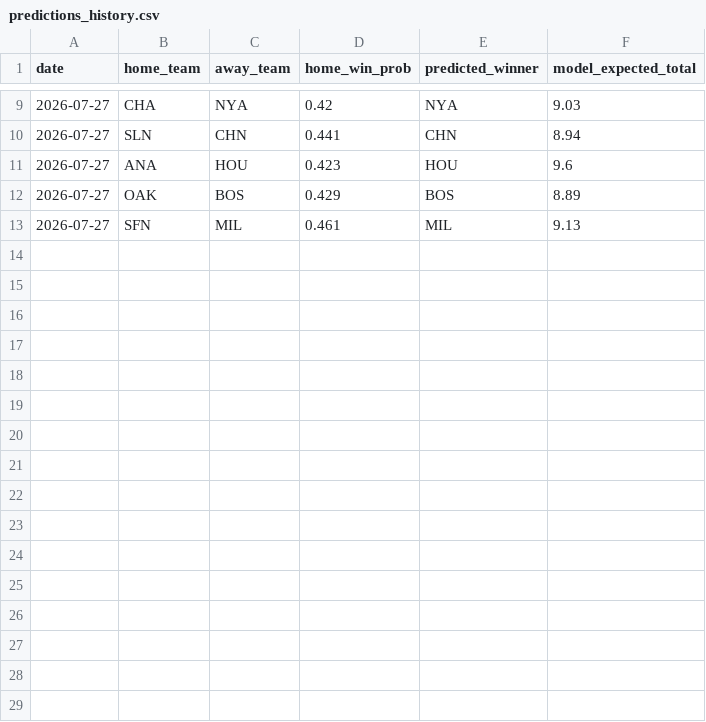
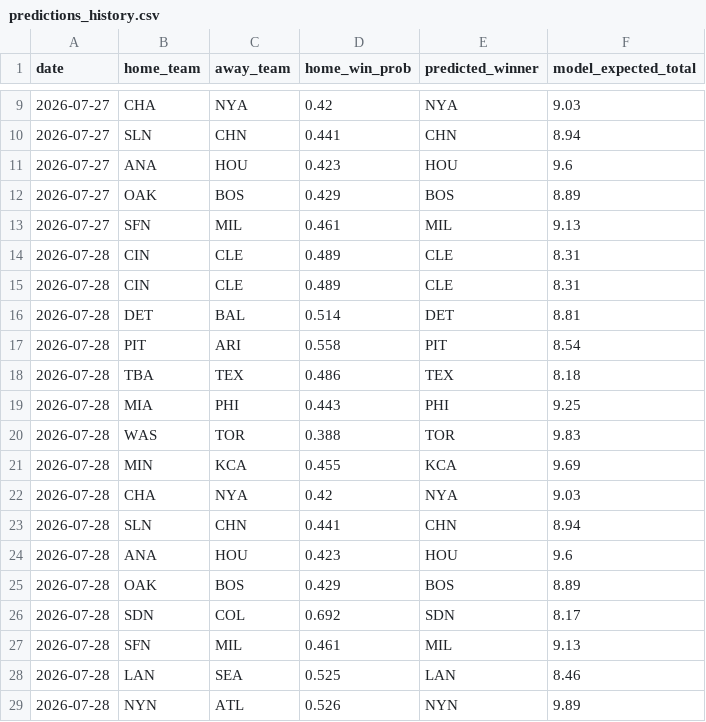
Before and after one commit to andrewhen1999/AutoMLBPredict, a CSV file: MLBPredict/output/predictions_history.csv, drawn as a sheet; only a part is shown, gaps mark what is left out.

```diff
--- a/MLBPredict/output/predictions_history.csv
+++ b/MLBPredict/output/predictions_history.csv
@@ -13 +13,17 @@ date,home_team,away_team,home_win_prob,predicted_winner,model_expected_total
 2026-07-27,SFN,MIL,0.461,MIL,9.13
+2026-07-28,CIN,CLE,0.489,CLE,8.31
+2026-07-28,CIN,CLE,0.489,CLE,8.31
+2026-07-28,DET,BAL,0.514,DET,8.81
+2026-07-28,PIT,ARI,0.558,PIT,8.54
+2026-07-28,TBA,TEX,0.486,TEX,8.18
+2026-07-28,MIA,PHI,0.443,PHI,9.25
+2026-07-28,WAS,TOR,0.388,TOR,9.83
+2026-07-28,MIN,KCA,0.455,KCA,9.69
+2026-07-28,CHA,NYA,0.42,NYA,9.03
+2026-07-28,SLN,CHN,0.441,CHN,8.94
+2026-07-28,ANA,HOU,0.423,HOU,9.6
+2026-07-28,OAK,BOS,0.429,BOS,8.89
+2026-07-28,SDN,COL,0.692,SDN,8.17
+2026-07-28,SFN,MIL,0.461,MIL,9.13
+2026-07-28,LAN,SEA,0.525,LAN,8.46
+2026-07-28,NYN,ATL,0.526,NYN,9.89
```
